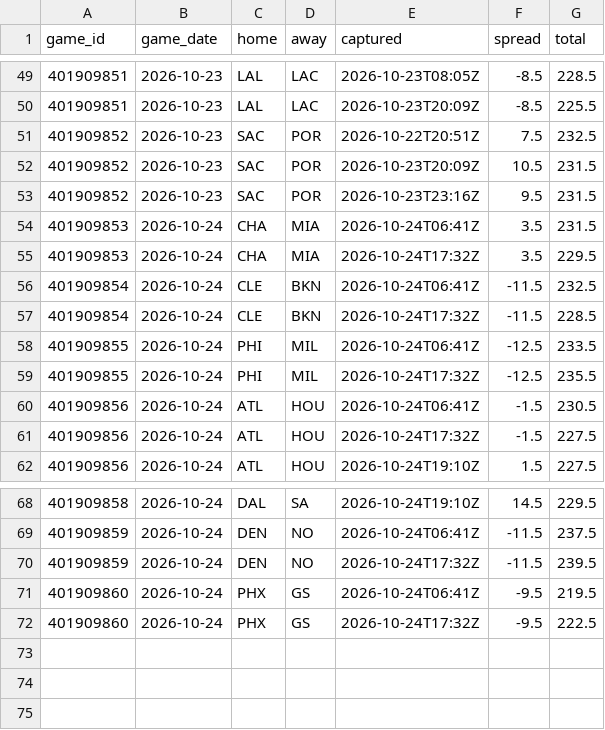
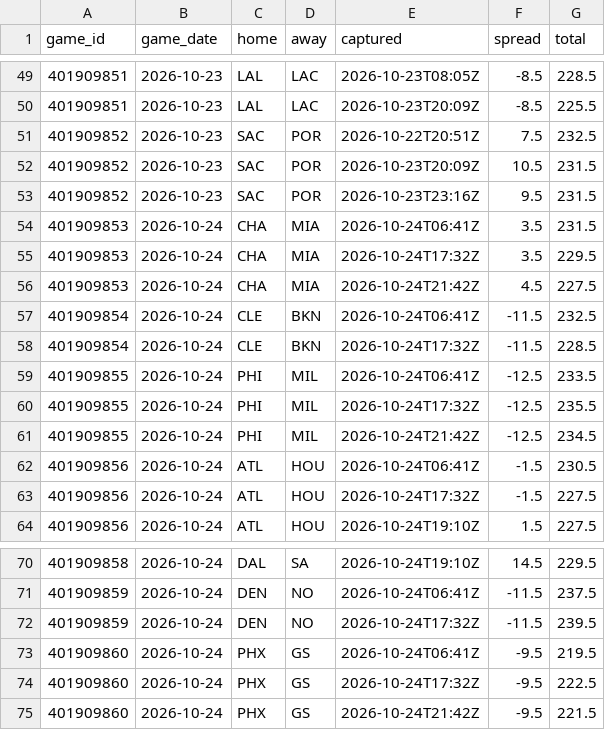
Before and after one commit to Sleepyad/nba-edge, a CSV file: data/lines.csv, drawn as a sheet; only a part is shown, gaps mark what is left out; the diff names each change by its address in the sheet, - before the commit and + after, or states it on an @@ line.

```diff
--- a/data/lines.csv
+++ b/data/lines.csv
+row 56: 401909853 | 2026-10-24 | CHA | MIA | 2026-10-24T21:42Z | 4.5 | 227.5
+row 61: 401909855 | 2026-10-24 | PHI | MIL | 2026-10-24T21:42Z | -12.5 | 234.5
+row 75: 401909860 | 2026-10-24 | PHX | GS | 2026-10-24T21:42Z | -9.5 | 221.5
```
